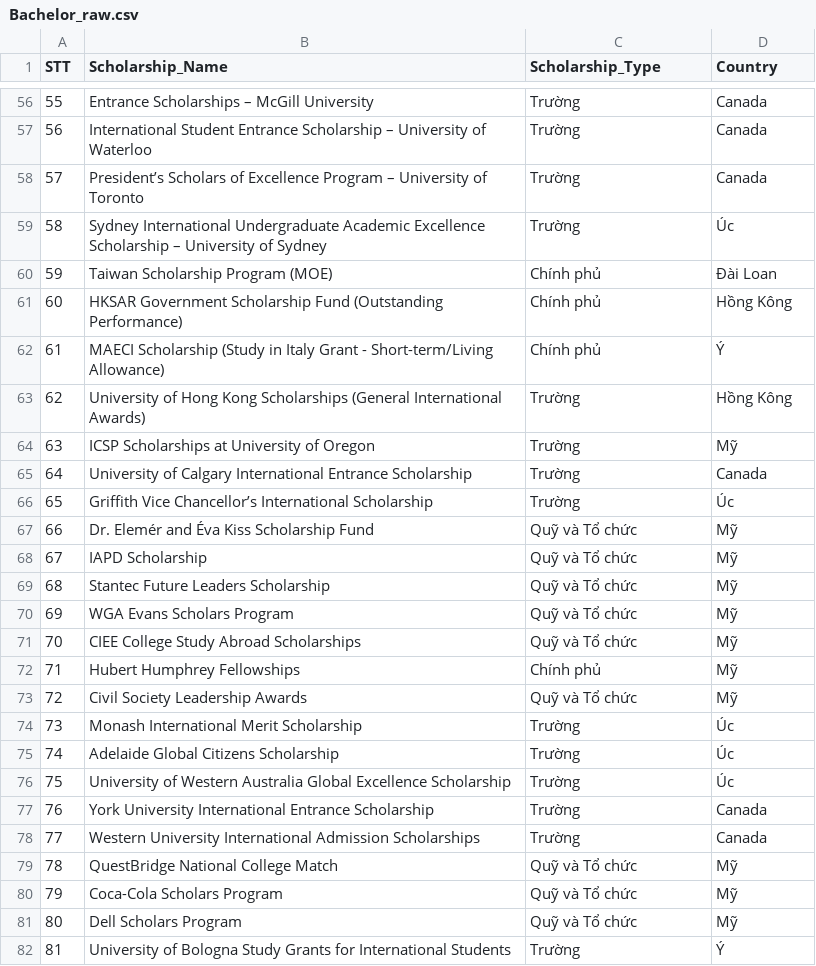
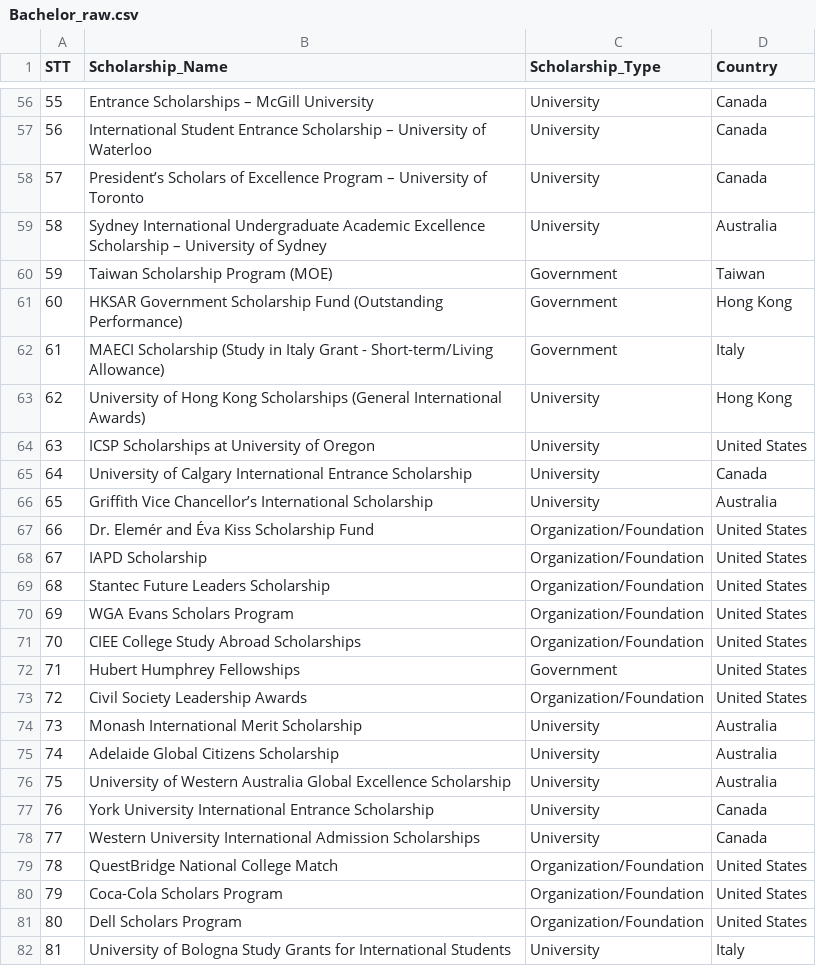
Before and after one commit to DieppDiepp/ScholarshipRouting, a CSV file: data/raw_data/Bachelor_raw.csv, drawn as a sheet; only a part is shown, gaps mark what is left out; the diff covers the shown part only.

```diff
--- a/data/raw_data/Bachelor_raw.csv
+++ b/data/raw_data/Bachelor_raw.csv
@@ -56,27 +56,27 @@ STT,Scholarship_Name,Scholarship_Type,Country
-55,Entrance Scholarships – McGill University,Trường,Canada
-56,International Student Entrance Scholarship – University of Waterloo,Trường,Canada
-57,President’s Scholars of Excellence Program – University of Toronto,Trường,Canada
-58,Sydney International Undergraduate Academic Excellence Scholarship – University of Sydney,Trường,Úc
-59,Taiwan Scholarship Program (MOE),Chính phủ,Đài Loan
-60,HKSAR Government Scholarship Fund (Outstanding Performance),Chính phủ,Hồng Kông
-61,MAECI Scholarship (Study in Italy Grant - Short-term/Living Allowance),Chính phủ,Ý
-62,University of Hong Kong Scholarships (General International Awards),Trường,Hồng Kông
-63,ICSP Scholarships at University of Oregon,Trường,Mỹ
-64,University of Calgary International Entrance Scholarship,Trường,Canada
-65,Griffith Vice Chancellor’s International Scholarship,Trường,Úc
-66,Dr. Elemér and Éva Kiss Scholarship Fund,Quỹ và Tổ chức,Mỹ
-67,IAPD Scholarship,Quỹ và Tổ chức,Mỹ
-68,Stantec Future Leaders Scholarship,Quỹ và Tổ chức,Mỹ
-69,WGA Evans Scholars Program,Quỹ và Tổ chức,Mỹ
-70,CIEE College Study Abroad Scholarships,Quỹ và Tổ chức,Mỹ
-71,Hubert Humphrey Fellowships,Chính phủ,Mỹ
-72,Civil Society Leadership Awards,Quỹ và Tổ chức,Mỹ
-73,Monash International Merit Scholarship,Trường,Úc
-74,Adelaide Global Citizens Scholarship,Trường,Úc
-75,University of Western Australia Global Excellence Scholarship,Trường,Úc
-76,York University International Entrance Scholarship,Trường,Canada
-77,Western University International Admission Scholarships,Trường,Canada
-78,QuestBridge National College Match,Quỹ và Tổ chức,Mỹ
-79,Coca-Cola Scholars Program,Quỹ và Tổ chức,Mỹ
-80,Dell Scholars Program,Quỹ và Tổ chức,Mỹ
-81,University of Bologna Study Grants for International Students,Trường,Ý
+55,Entrance Scholarships – McGill University,University,Canada
+56,International Student Entrance Scholarship – University of Waterloo,University,Canada
+57,President’s Scholars of Excellence Program – University of Toronto,University,Canada
+58,Sydney International Undergraduate Academic Excellence Scholarship – University of Sydney,University,Australia
+59,Taiwan Scholarship Program (MOE),Government,Taiwan
+60,HKSAR Government Scholarship Fund (Outstanding Performance),Government,Hong Kong
+61,MAECI Scholarship (Study in Italy Grant - Short-term/Living Allowance),Government,Italy
+62,University of Hong Kong Scholarships (General International Awards),University,Hong Kong
+63,ICSP Scholarships at University of Oregon,University,United States
+64,University of Calgary International Entrance Scholarship,University,Canada
+65,Griffith Vice Chancellor’s International Scholarship,University,Australia
+66,Dr. Elemér and Éva Kiss Scholarship Fund,Organization/Foundation,United States
+67,IAPD Scholarship,Organization/Foundation,United States
+68,Stantec Future Leaders Scholarship,Organization/Foundation,United States
+69,WGA Evans Scholars Program,Organization/Foundation,United States
+70,CIEE College Study Abroad Scholarships,Organization/Foundation,United States
+71,Hubert Humphrey Fellowships,Government,United States
+72,Civil Society Leadership Awards,Organization/Foundation,United States
+73,Monash International Merit Scholarship,University,Australia
+74,Adelaide Global Citizens Scholarship,University,Australia
+75,University of Western Australia Global Excellence Scholarship,University,Australia
+76,York University International Entrance Scholarship,University,Canada
+77,Western University International Admission Scholarships,University,Canada
+78,QuestBridge National College Match,Organization/Foundation,United States
+79,Coca-Cola Scholars Program,Organization/Foundation,United States
+80,Dell Scholars Program,Organization/Foundation,United States
+81,University of Bologna Study Grants for International Students,University,Italy
```
Also changed, not shown: 114 edited cells elsewhere in this file, data/raw_data/Master_raw.csv, data/raw_data/PhD_raw.csv.
